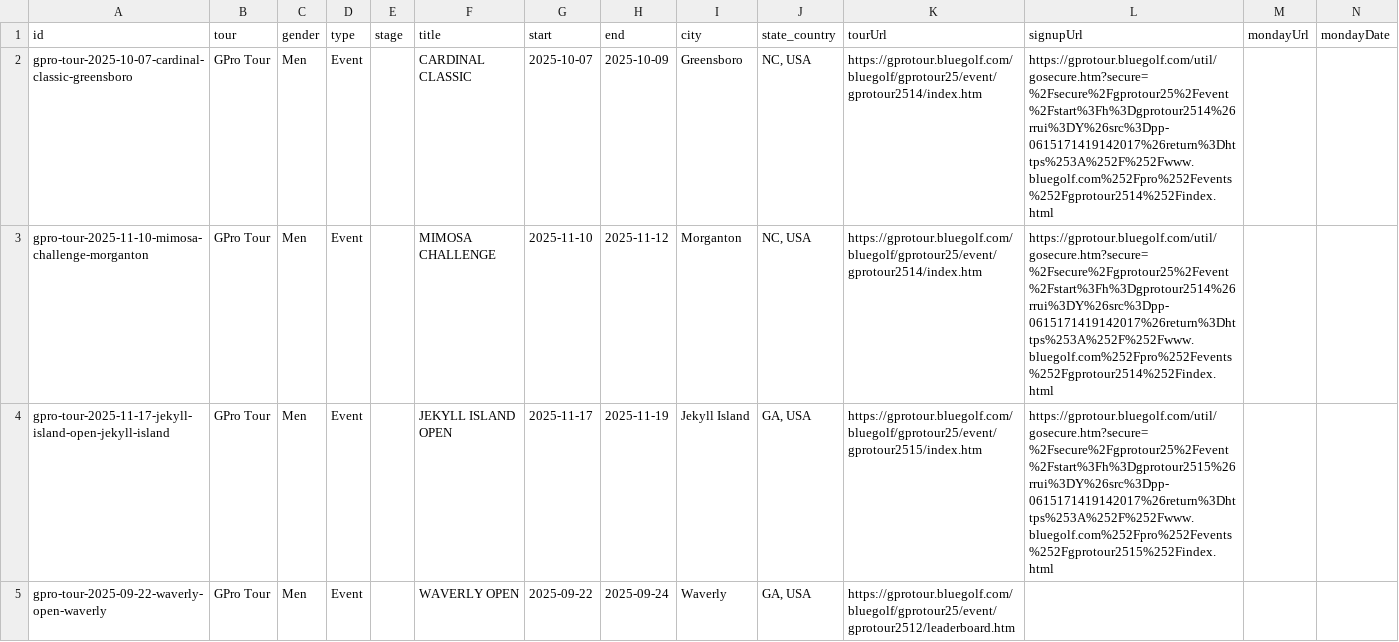
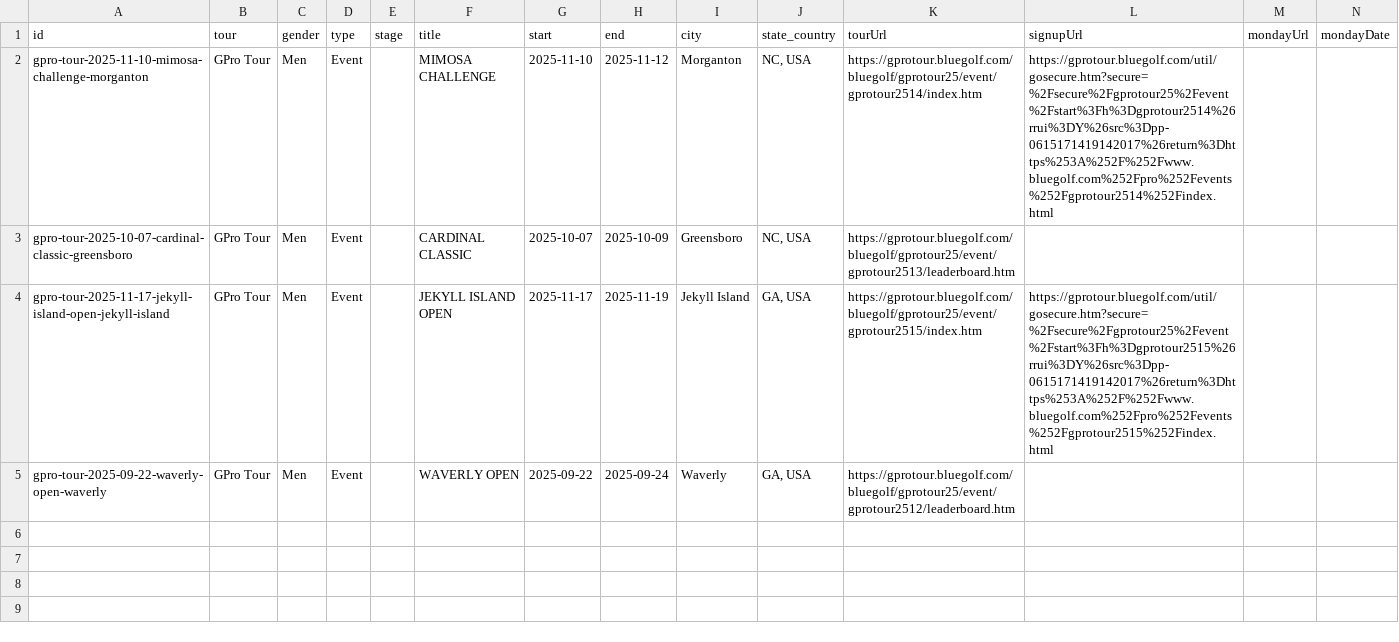
Before and after one commit to pbh007/propath-data, a CSV file: data/_incoming_gpro.csv, drawn as a sheet; removed rows and columns are numbered as before the commit, all else as after; the diff names each change by its address in the sheet, - before the commit and + after, or states it on an @@ line.

```diff
--- a/data/_incoming_gpro.csv
+++ b/data/_incoming_gpro.csv
-row 2: gpro-tour-2025-10-07-cardinal-classic-greensboro | GPro Tour | Men | Event |  | CARDINAL CLASSIC | 2025-10-07 | 2025-10-09 | Greensboro | NC, USA | https://gprotour.bluegolf.com/bluegolf/gprotour25/event/gprotour2514/index.htm | https://gprotour.bluegolf.com/util/gosecure.htm?secure=%2Fsecure%2Fgprotour25%2Fevent%2Fstart%3Fh%3Dgprotour2514%26rrui%3DY%26src%3Dpp-0615171419142017%26return%3Dhttps%253A%252F%252Fwww.bluegolf.com%252Fpro%252Fevents%252Fgprotour2514%252Findex.html
+row 3: gpro-tour-2025-10-07-cardinal-classic-greensboro | GPro Tour | Men | Event |  | CARDINAL CLASSIC | 2025-10-07 | 2025-10-09 | Greensboro | NC, USA | https://gprotour.bluegolf.com/bluegolf/gprotour25/event/gprotour2513/leaderboard.htm
```
Also changed, not shown: data/ProPath-MiniTour2026-MasterEvents.csv.
